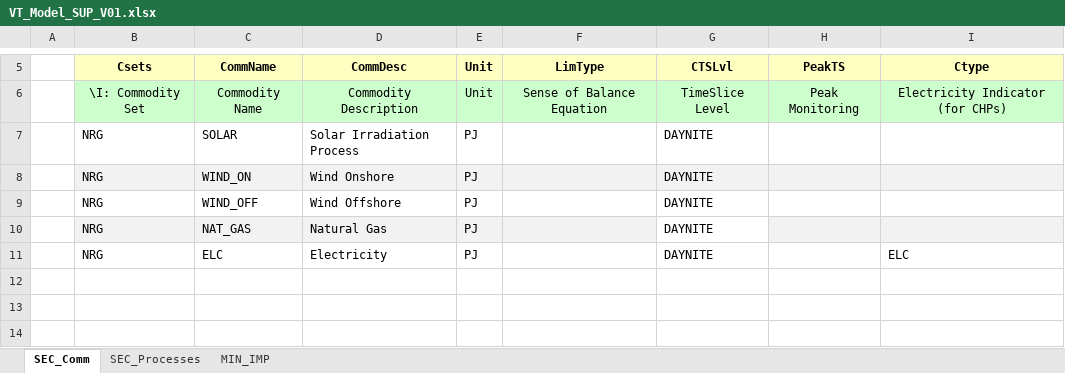
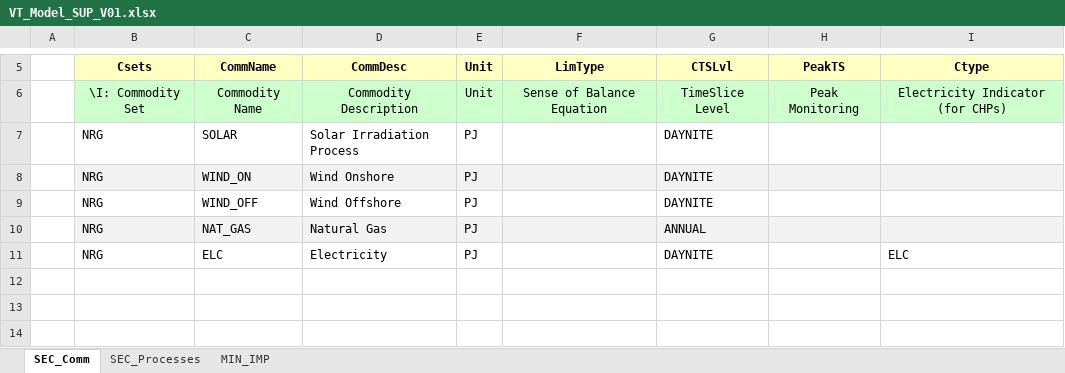
Before and after one commit to artwyrwa/MSc_SELECT, an Excel workbook: VT_Model_SUP_V01.xlsx, sheet SEC_Comm, drawn as a sheet; only a part is shown, gaps mark what is left out; values as stored, in another font and other column widths than the file's, no borders; the diff names each change by its address in the sheet, - before the commit and + after, or states it on an @@ line.

```diff
--- a/VT_Model_SUP_V01.xlsx (sheet SEC_Comm)
+++ b/VT_Model_SUP_V01.xlsx (sheet SEC_Comm)
-G10 (CTSLvl): DAYNITE
+G10 (CTSLvl): ANNUAL
-G10 fill: none
+G10 fill: #F2F2F2
```
Also changed, not shown: sheet SEC_Processes, 2 other files.
